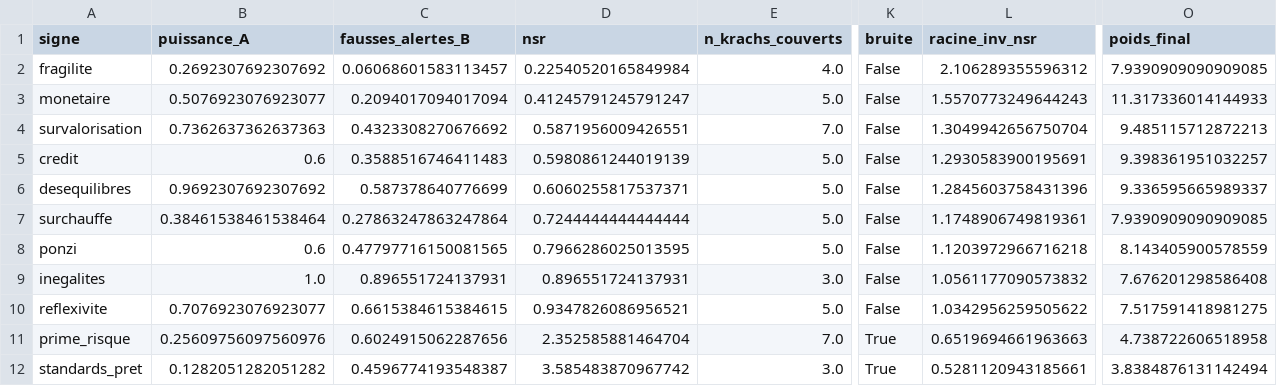
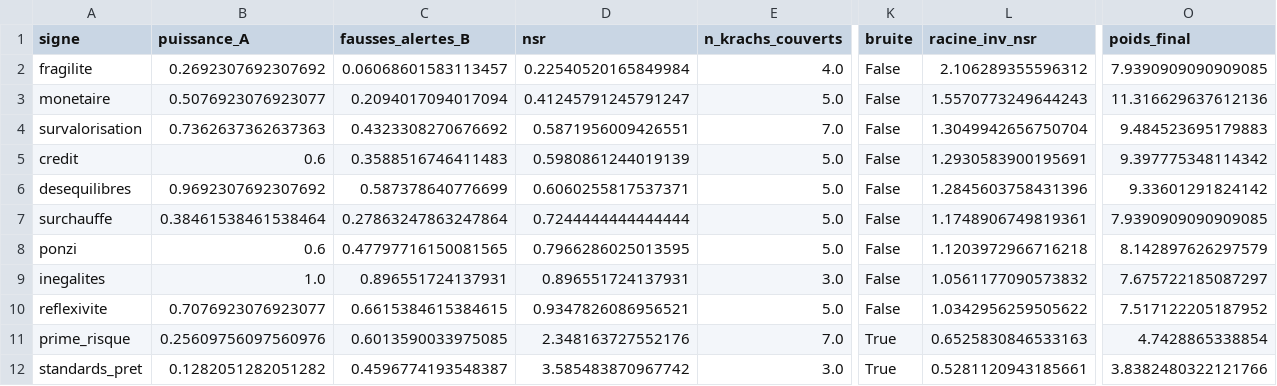
Before and after one commit to Akiravince/vigilance-pre-krach, a CSV file: output/pouvoir_predictif_signes.csv, drawn as a sheet; only a part is shown, gaps mark what is left out; the diff names each change by its address in the sheet, - before the commit and + after, or states it on an @@ line.

```diff
--- a/output/pouvoir_predictif_signes.csv
+++ b/output/pouvoir_predictif_signes.csv
-O3 (poids_final): 11.317336014144933
+O3 (poids_final): 11.316629637612136
-O4 (poids_final): 9.485115712872213
+O4 (poids_final): 9.484523695179883
-O5 (poids_final): 9.398361951032257
+O5 (poids_final): 9.397775348114342
-O6 (poids_final): 9.336595665989337
+O6 (poids_final): 9.33601291824142
-O8 (poids_final): 8.143405900578559
+O8 (poids_final): 8.142897626297579
-O9 (poids_final): 7.676201298586408
+O9 (poids_final): 7.675722185087297
-O10 (poids_final): 7.517591418981275
+O10 (poids_final): 7.517122205187952
-C11 (fausses_alertes_B): 0.6024915062287656
+C11 (fausses_alertes_B): 0.6013590033975085
-D11 (nsr): 2.352585881464704
+D11 (nsr): 2.348163727552176
-L11 (racine_inv_nsr): 0.6519694661963663
+L11 (racine_inv_nsr): 0.6525830846533163
-O11 (poids_final): 4.738722606518958
+O11 (poids_final): 4.7428865338854
-O12 (poids_final): 3.8384876131142494
+O12 (poids_final): 3.8382480322121766
```
Also changed, not shown: data/history/composite.csv, data/history/panel_z.csv, 6 other files.
